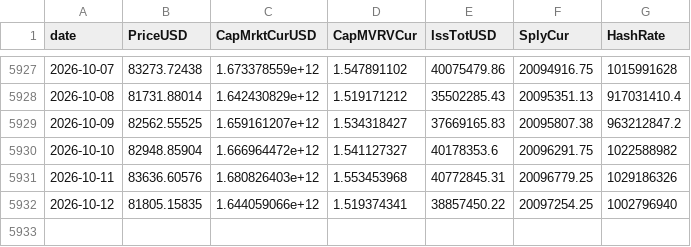
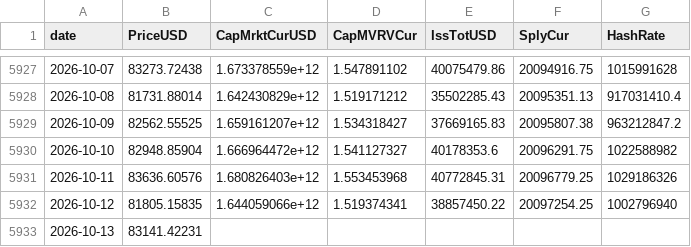
Before and after one commit to North7/tidemark, a CSV file: data/raw/coinmetrics.csv, drawn as a sheet; only a part is shown, gaps mark what is left out; the diff names each change by its address in the sheet, - before the commit and + after, or states it on an @@ line.

```diff
--- a/data/raw/coinmetrics.csv
+++ b/data/raw/coinmetrics.csv
+row 5933: 2026-10-13 | 83141.42231
```
Also changed, not shown: data/indicators.csv, data/raw/coinbase_premium.csv, 14 other files.
